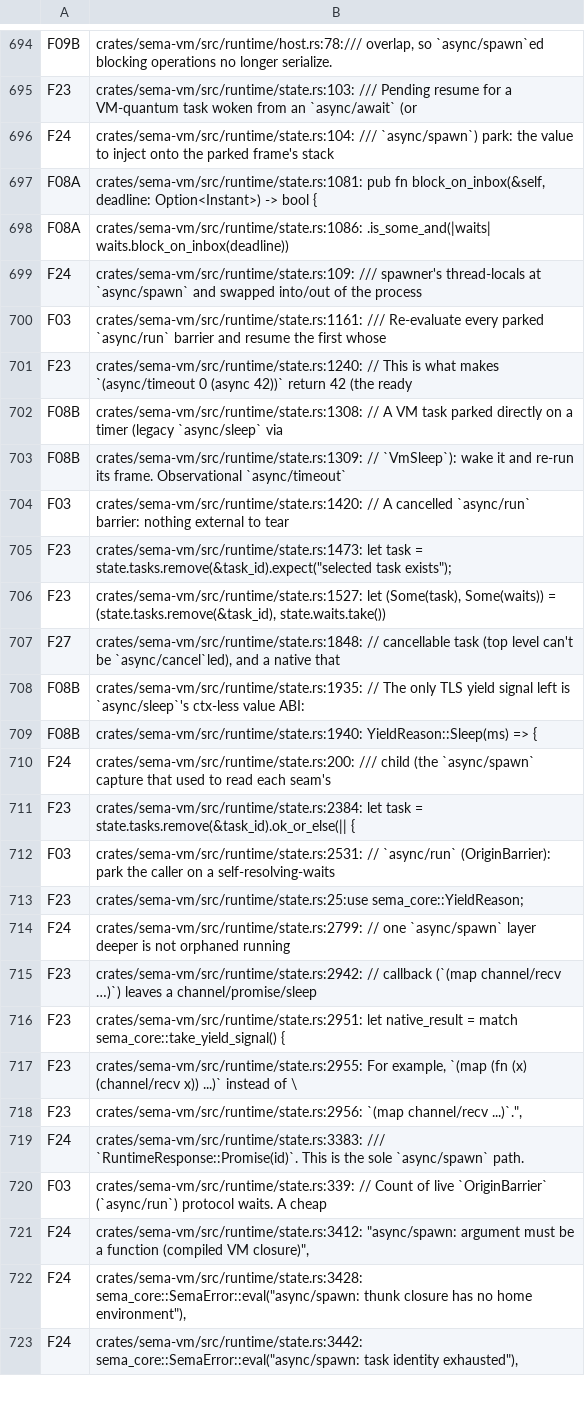
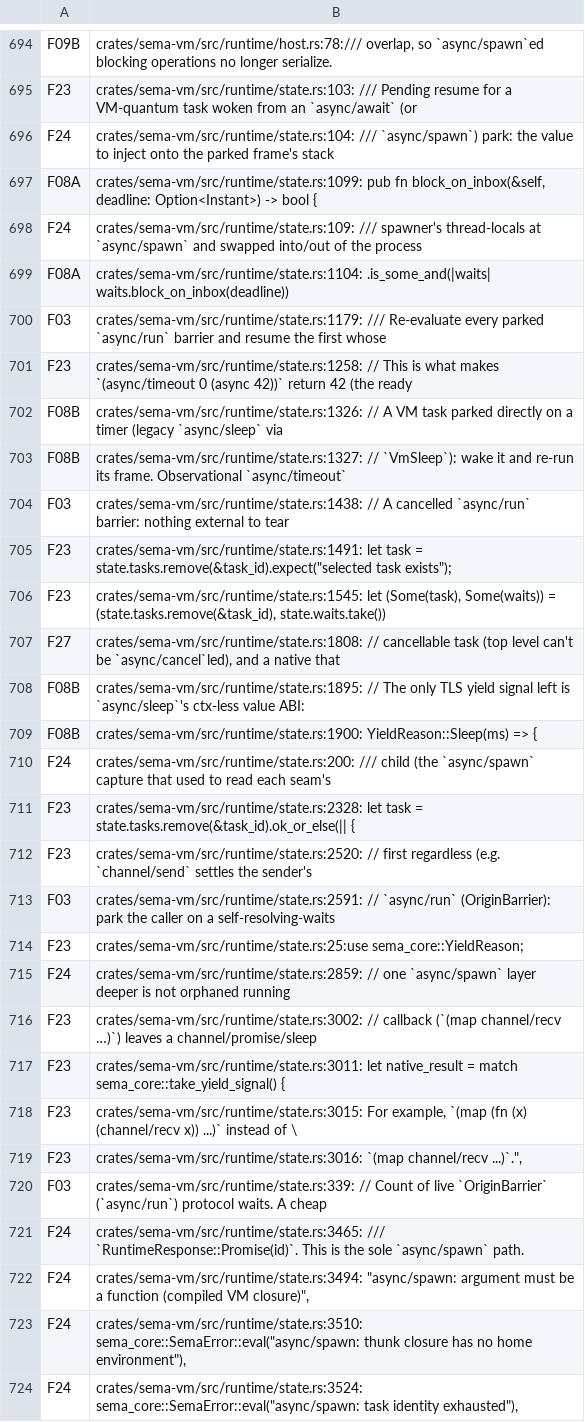
Before and after one commit to sema-lisp/sema, a TSV file: docs/plans/evidence/unified-cooperative-runtime/runtime-match-map.tsv, drawn as a sheet; only a part is shown, gaps mark what is left out; removed rows and columns are numbered as before the commit, all else as after; the diff covers the shown part only; the diff names each change by its address in the sheet, - before the commit and + after, or states it on an @@ line.

Commit message:
chore(runtime): re-stamp inventory map line numbers after Task D
state.rs line-drift from the channel rendezvous fast path shifted every
downstream match; reconciled by (file, content) so IDs carry over to their
new line numbers, plus one new row (F23) for the settlement-order comment
added near the fast path. No semantic changes.

```diff
--- a/docs/plans/evidence/unified-cooperative-runtime/runtime-match-map.tsv
+++ b/docs/plans/evidence/unified-cooperative-runtime/runtime-match-map.tsv
-B697: crates/sema-vm/src/runtime/state.rs:1081: pub fn…
+B697: crates/sema-vm/src/runtime/state.rs:1099: pub fn…
-row 698: F08A | crates/sema-vm/src/runtime/state.rs:1086: .is_some_and(|waits| waits.block_on_inbox(deadline))
+row 699: F08A | crates/sema-vm/src/runtime/state.rs:1104: .is_some_and(|waits| waits.block_on_inbox(deadline))
-B700: crates/sema-vm/src/runtime/state.rs:1161: /// Re-evaluate…
+B700: crates/sema-vm/src/runtime/state.rs:1179: /// Re-evaluate…
-B701: crates/sema-vm/src/runtime/state.rs:1240: // This…
+B701: crates/sema-vm/src/runtime/state.rs:1258: // This…
-B702: crates/sema-vm/src/runtime/state.rs:1308: // A…
+B702: crates/sema-vm/src/runtime/state.rs:1326: // A…
-B703: crates/sema-vm/src/runtime/state.rs:1309: // `VmSleep`):…
+B703: crates/sema-vm/src/runtime/state.rs:1327: // `VmSleep`):…
-B704: crates/sema-vm/src/runtime/state.rs:1420: // A…
+B704: crates/sema-vm/src/runtime/state.rs:1438: // A…
-B705: crates/sema-vm/src/runtime/state.rs:1473: let task…
+B705: crates/sema-vm/src/runtime/state.rs:1491: let task…
-B706: crates/sema-vm/src/runtime/state.rs:1527: let (Some(task),…
+B706: crates/sema-vm/src/runtime/state.rs:1545: let (Some(task),…
-B707: crates/sema-vm/src/runtime/state.rs:1848: // cancellable…
+B707: crates/sema-vm/src/runtime/state.rs:1808: // cancellable…
-B708: crates/sema-vm/src/runtime/state.rs:1935: // The…
+B708: crates/sema-vm/src/runtime/state.rs:1895: // The…
-B709: crates/sema-vm/src/runtime/state.rs:1940: YieldReason::Sleep(ms) =>…
+B709: crates/sema-vm/src/runtime/state.rs:1900: YieldReason::Sleep(ms) =>…
-B711: crates/sema-vm/src/runtime/state.rs:2384: let task…
+B711: crates/sema-vm/src/runtime/state.rs:2328: let task…
+row 712: F23 | crates/sema-vm/src/runtime/state.rs:2520: // first regardless (e.g. `channel/send` settles the sender's
-B713: crates/sema-vm/src/runtime/state.rs:2531: // `async/run`…
+B713: crates/sema-vm/src/runtime/state.rs:2591: // `async/run`…
-B715: crates/sema-vm/src/runtime/state.rs:2799: // one…
+B715: crates/sema-vm/src/runtime/state.rs:2859: // one…
-B716: crates/sema-vm/src/runtime/state.rs:2942: // callback…
+B716: crates/sema-vm/src/runtime/state.rs:3002: // callback…
-B717: crates/sema-vm/src/runtime/state.rs:2951: let native_result…
+B717: crates/sema-vm/src/runtime/state.rs:3011: let native_result…
-B718: crates/sema-vm/src/runtime/state.rs:2955: For example,…
+B718: crates/sema-vm/src/runtime/state.rs:3015: For example,…
-B719: crates/sema-vm/src/runtime/state.rs:2956: `(map channel/recv…
+B719: crates/sema-vm/src/runtime/state.rs:3016: `(map channel/recv…
-row 719: F24 | crates/sema-vm/src/runtime/state.rs:3383: /// `RuntimeResponse::Promise(id)`. This is the sole `async/spawn` path.
+row 721: F24 | crates/sema-vm/src/runtime/state.rs:3465: /// `RuntimeResponse::Promise(id)`. This is the sole `async/spawn` path.
-B722: crates/sema-vm/src/runtime/state.rs:3412: "async/spawn: argument…
+B722: crates/sema-vm/src/runtime/state.rs:3494: "async/spawn: argument…
-B723: crates/sema-vm/src/runtime/state.rs:3428: sema_core::SemaError::eval("async/spawn: thunk…
+B723: crates/sema-vm/src/runtime/state.rs:3510: sema_core::SemaError::eval("async/spawn: thunk…
-B724: crates/sema-vm/src/runtime/state.rs:3442: sema_core::SemaError::eval("async/spawn: task…
+B724: crates/sema-vm/src/runtime/state.rs:3524: sema_core::SemaError::eval("async/spawn: task…
```
Also changed, not shown: 1 added row, 1 removed row and 25 edited cells elsewhere in this file.
